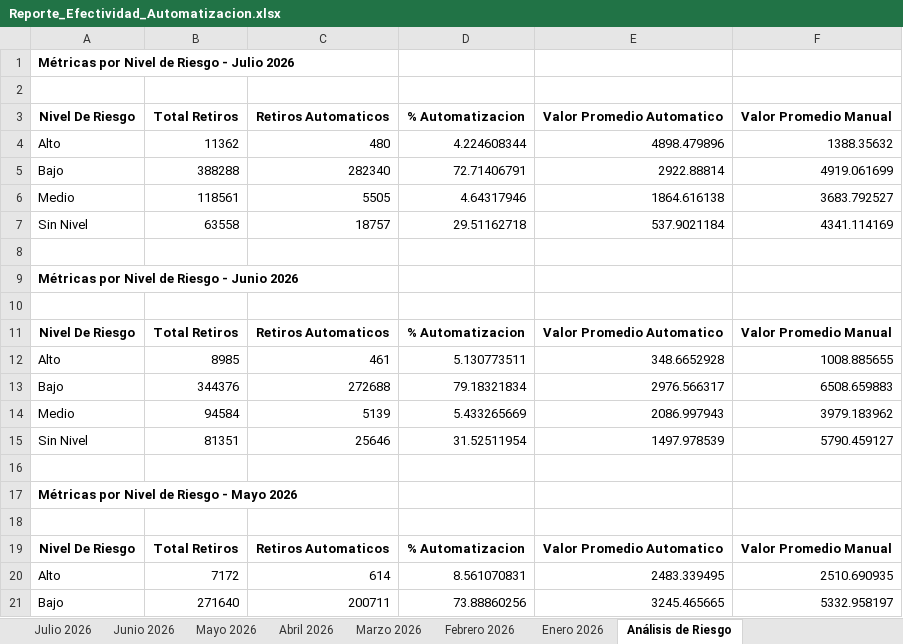
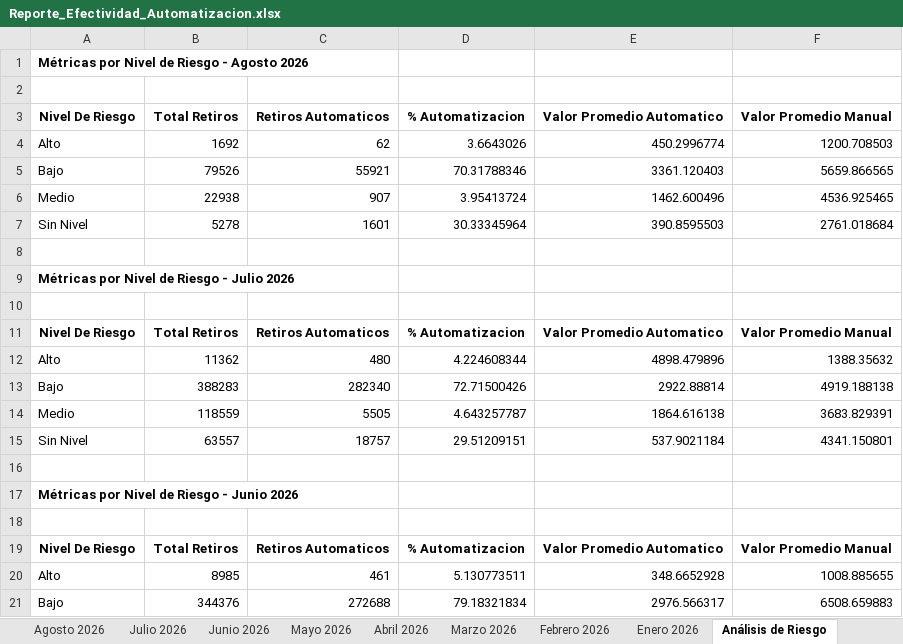
Before and after one commit to VirtualSoft026/Dashboard-Retiros, an Excel workbook: Reporte_Efectividad_Automatizacion.xlsx, sheet Análisis de Riesgo, drawn as a sheet; only a part is shown; the shorter side is filled out with more unchanged rows; values as stored, in another font and other column widths than the file's, no borders; addresses are those after the commit; the diff names each change by its address in the sheet, - before the commit and + after, or states it on an @@ line.

```diff
--- a/Reporte_Efectividad_Automatizacion.xlsx (sheet Análisis de Riesgo)
+++ b/Reporte_Efectividad_Automatizacion.xlsx (sheet Análisis de Riesgo)
+sheet tab: Agosto 2026
+row 1: Métricas por Nivel de Riesgo - Agosto 2026
+row 2: (empty)
+row 3: Nivel De Riesgo | Total Retiros | Retiros Automaticos | % Automatizacion | Valor Promedio Automatico | Valor Promedio Manual
+row 4: Alto | 1692 | 62 | 3.6643026 | 450.2996774 | 1200.708503
+row 5: Bajo | 79526 | 55921 | 70.31788346 | 3361.120403 | 5659.866565
+row 6: Medio | 22938 | 907 | 3.95413724 | 1462.600496 | 4536.925465
+row 7: Sin Nivel | 5278 | 1601 | 30.33345964 | 390.8595503 | 2761.018684
+row 8: (empty)
-B13: 388288
+B13: 388283
-D13: 72.71406791
+D13: 72.71500426
-F13: 4919.061699
+F13: 4919.188138
-B14: 118561
+B14: 118559
-D14: 4.64317946
+D14: 4.643257787
-F14: 3683.792527
+F14: 3683.829391
-B15: 63558
+B15: 63557
-D15: 29.51162718
+D15: 29.51209151
-F15: 4341.114169
+F15: 4341.150801
```
Also changed, not shown: sheet Resumen Comparativo, sheet Julio 2026, 2 other files.
